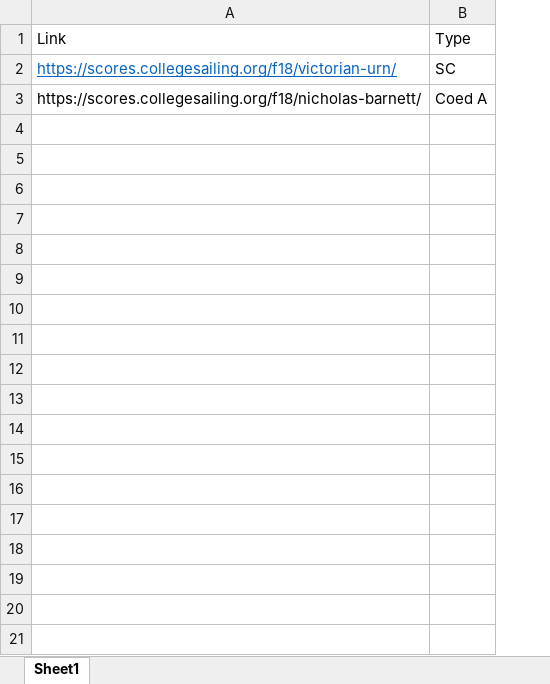
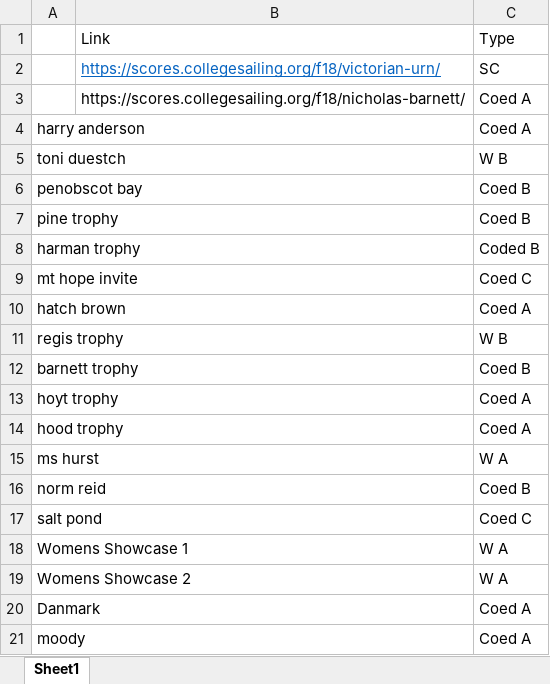
Before and after one commit to ThomasJagielski/Sailing_Techscore, an Excel workbook: regattaLinks.xlsx, sheet Sheet1, drawn as a sheet; only a part is shown; values as stored, in another font and other column widths than the file's, no borders; removed rows and columns are numbered as before the commit, all else as after; the diff covers the shown part only; the diff names each change by its address in the sheet, - before the commit and + after, or states it on an @@ line.

Commit message:
Import scoring tables and concatenate teams and places

```diff
--- a/regattaLinks.xlsx (sheet Sheet1)
+++ b/regattaLinks.xlsx (sheet Sheet1)
+column A, empty
-column B, rows 1-3: Type | SC | Coed A
+column C, rows 1-3: Type | SC | Coed A
+row 4: harry anderson |  | Coed A
+row 5: toni duestch |  | W B
+row 6: penobscot bay |  | Coed B
+row 7: pine trophy |  | Coed B
+row 8: harman trophy |  | Coded B
+row 9: mt hope invite |  | Coed C
+row 10: hatch brown |  | Coed A
+row 11: regis trophy |  | W B
+row 12: barnett trophy |  | Coed B
+row 13: hoyt trophy |  | Coed A
+row 14: hood trophy |  | Coed A
+row 15: ms hurst |  | W A
+row 16: norm reid |  | Coed B
+row 17: salt pond |  | Coed C
+row 18: Womens Showcase 1 |  | W A
+row 19: Womens Showcase 2 |  | W A
+row 20: Danmark |  | Coed A
+row 21: moody |  | Coed A
```
Also changed, not shown: 14 added rows elsewhere in this sheet, 1 other file.
